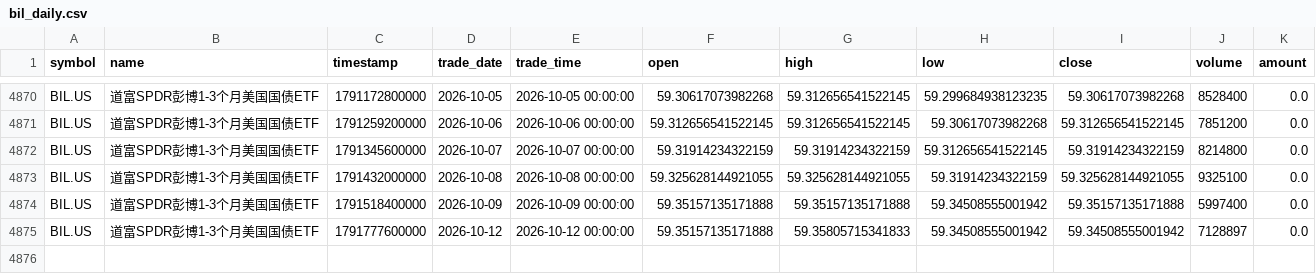
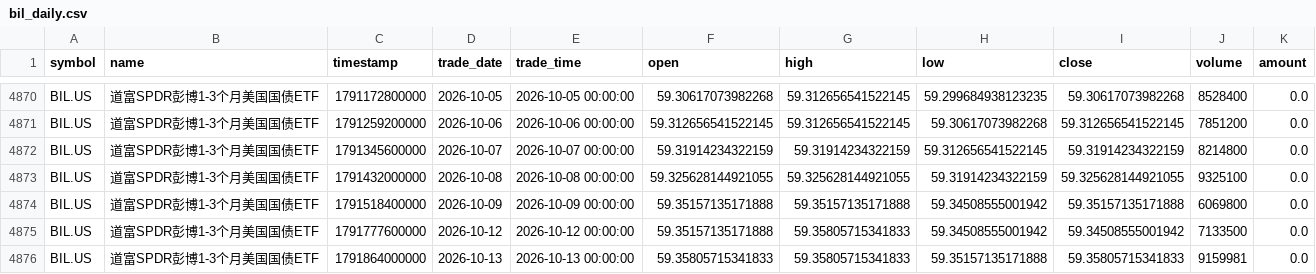
Before and after one commit to cjkzbl/QuantLab, a CSV file: bil_daily.csv, drawn as a sheet; only a part is shown, gaps mark what is left out.

```diff
--- a/bil_daily.csv
+++ b/bil_daily.csv
@@ -4873,3 +4873,4 @@ BIL.US,道富SPDR彭博1-3个月美国国债ETF,1791345600000,2026-10-07,2026-10
 BIL.US,道富SPDR彭博1-3个月美国国债ETF,1791432000000,2026-10-08,2026-10-08 00:00:00,59.325628144921055,59.325628144921055,59.31914234322159,59.325628144921055,9325100,0.0
-BIL.US,道富SPDR彭博1-3个月美国国债ETF,1791518400000,2026-10-09,2026-10-09 00:00:00,59.35157135171888,59.35157135171888,59.34508555001942,59.35157135171888,5997400,0.0
-BIL.US,道富SPDR彭博1-3个月美国国债ETF,1791777600000,2026-10-12,2026-10-12 00:00:00,59.35157135171888,59.35805715341833,59.34508555001942,59.34508555001942,7128897,0.0
+BIL.US,道富SPDR彭博1-3个月美国国债ETF,1791518400000,2026-10-09,2026-10-09 00:00:00,59.35157135171888,59.35157135171888,59.34508555001942,59.35157135171888,6069800,0.0
+BIL.US,道富SPDR彭博1-3个月美国国债ETF,1791777600000,2026-10-12,2026-10-12 00:00:00,59.35157135171888,59.35805715341833,59.34508555001942,59.34508555001942,7133500,0.0
+BIL.US,道富SPDR彭博1-3个月美国国债ETF,1791864000000,2026-10-13,2026-10-13 00:00:00,59.35805715341833,59.35805715341833,59.35157135171888,59.35805715341833,9159981,0.0
```
Also changed, not shown: tqqq_daily.csv, treasury_3m_daily.csv, 1 other file.
